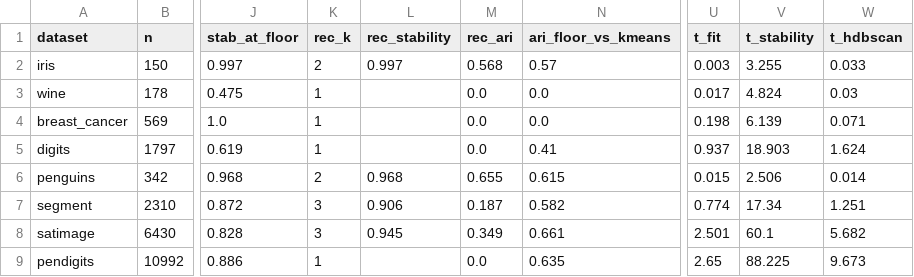
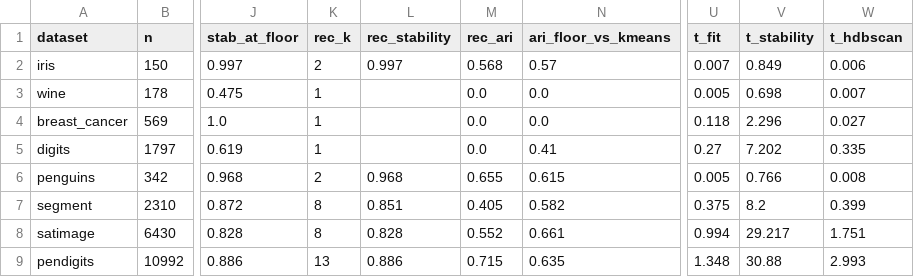
Before and after one commit to dsc-chiba-u/ATDC-experiments, a CSV file: results/summary/A_17_tabular.csv, drawn as a sheet; only a part is shown, gaps mark what is left out; the diff covers the shown part only; the diff names each change by its address in the sheet, - before the commit and + after, or states it on an @@ line.

```diff
--- a/results/summary/A_17_tabular.csv
+++ b/results/summary/A_17_tabular.csv
-U2 (t_fit): 0.003
+U2 (t_fit): 0.007
-V2 (t_stability): 3.255
+V2 (t_stability): 0.849
-W2 (t_hdbscan): 0.033
+W2 (t_hdbscan): 0.006
-U3 (t_fit): 0.017
+U3 (t_fit): 0.005
-V3 (t_stability): 4.824
+V3 (t_stability): 0.698
-W3 (t_hdbscan): 0.03
+W3 (t_hdbscan): 0.007
-U4 (t_fit): 0.198
+U4 (t_fit): 0.118
-V4 (t_stability): 6.139
+V4 (t_stability): 2.296
-W4 (t_hdbscan): 0.071
+W4 (t_hdbscan): 0.027
-U5 (t_fit): 0.937
+U5 (t_fit): 0.27
-V5 (t_stability): 18.903
+V5 (t_stability): 7.202
-W5 (t_hdbscan): 1.624
+W5 (t_hdbscan): 0.335
-U6 (t_fit): 0.015
+U6 (t_fit): 0.005
-V6 (t_stability): 2.506
+V6 (t_stability): 0.766
-W6 (t_hdbscan): 0.014
+W6 (t_hdbscan): 0.008
-K7:K8 (rec_k): 3
+K7:K8 (rec_k): 8
-L7 (rec_stability): 0.906
+L7 (rec_stability): 0.851
-M7 (rec_ari): 0.187
+M7 (rec_ari): 0.405
-U7 (t_fit): 0.774
+U7 (t_fit): 0.375
-V7 (t_stability): 17.34
+V7 (t_stability): 8.2
-W7 (t_hdbscan): 1.251
+W7 (t_hdbscan): 0.399
-L8 (rec_stability): 0.945
+L8 (rec_stability): 0.828
-M8 (rec_ari): 0.349
+M8 (rec_ari): 0.552
-U8 (t_fit): 2.501
+U8 (t_fit): 0.994
-V8 (t_stability): 60.1
+V8 (t_stability): 29.217
-W8 (t_hdbscan): 5.682
+W8 (t_hdbscan): 1.751
-K9 (rec_k): 1
+K9 (rec_k): 13
-L9 (rec_stability): (empty)
+L9 (rec_stability): 0.886
-M9 (rec_ari): 0.0
+M9 (rec_ari): 0.715
-U9 (t_fit): 2.65
+U9 (t_fit): 1.348
-V9 (t_stability): 88.225
+V9 (t_stability): 30.88
-W9 (t_hdbscan): 9.673
+W9 (t_hdbscan): 2.993
```
Also changed, not shown: 23 edited cells elsewhere in this file, 54 other files.
